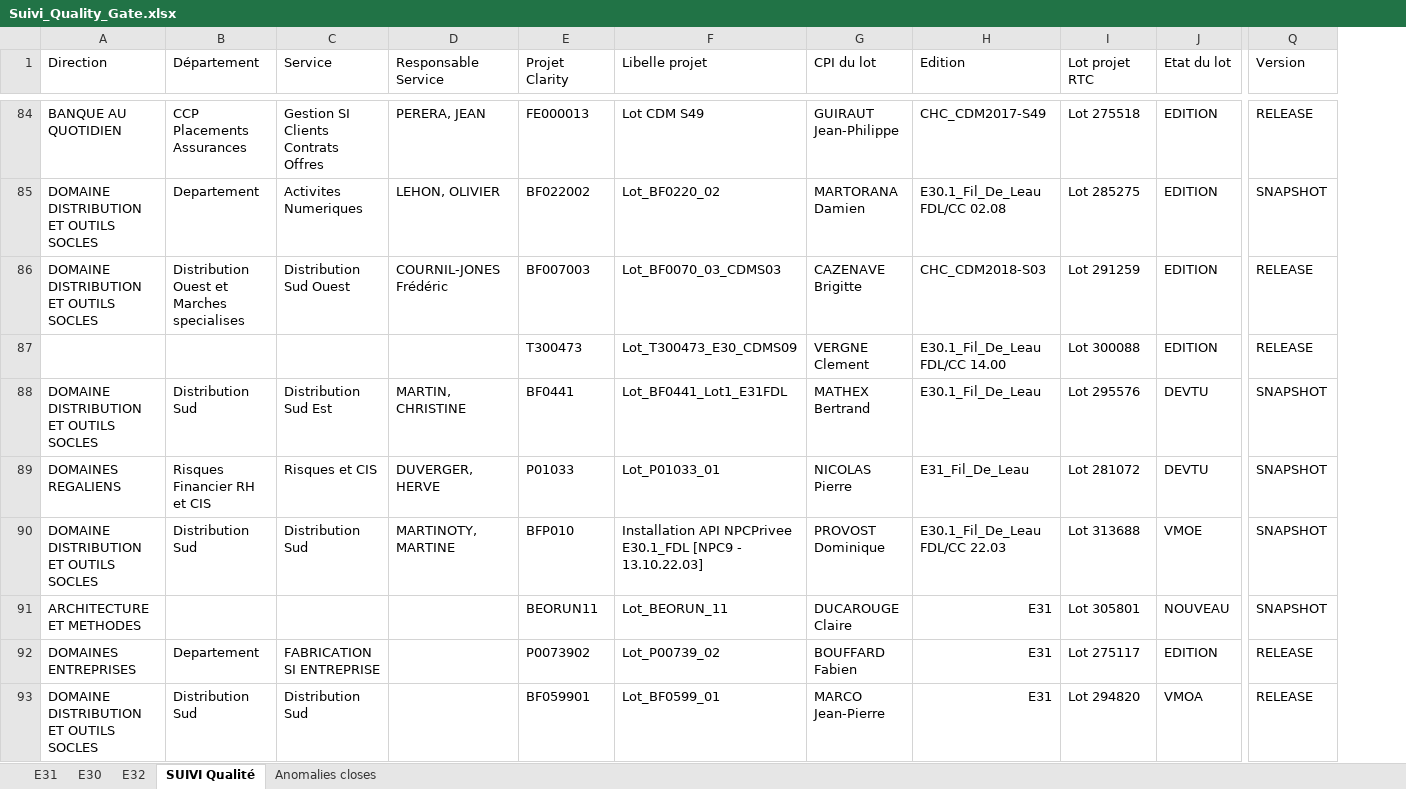
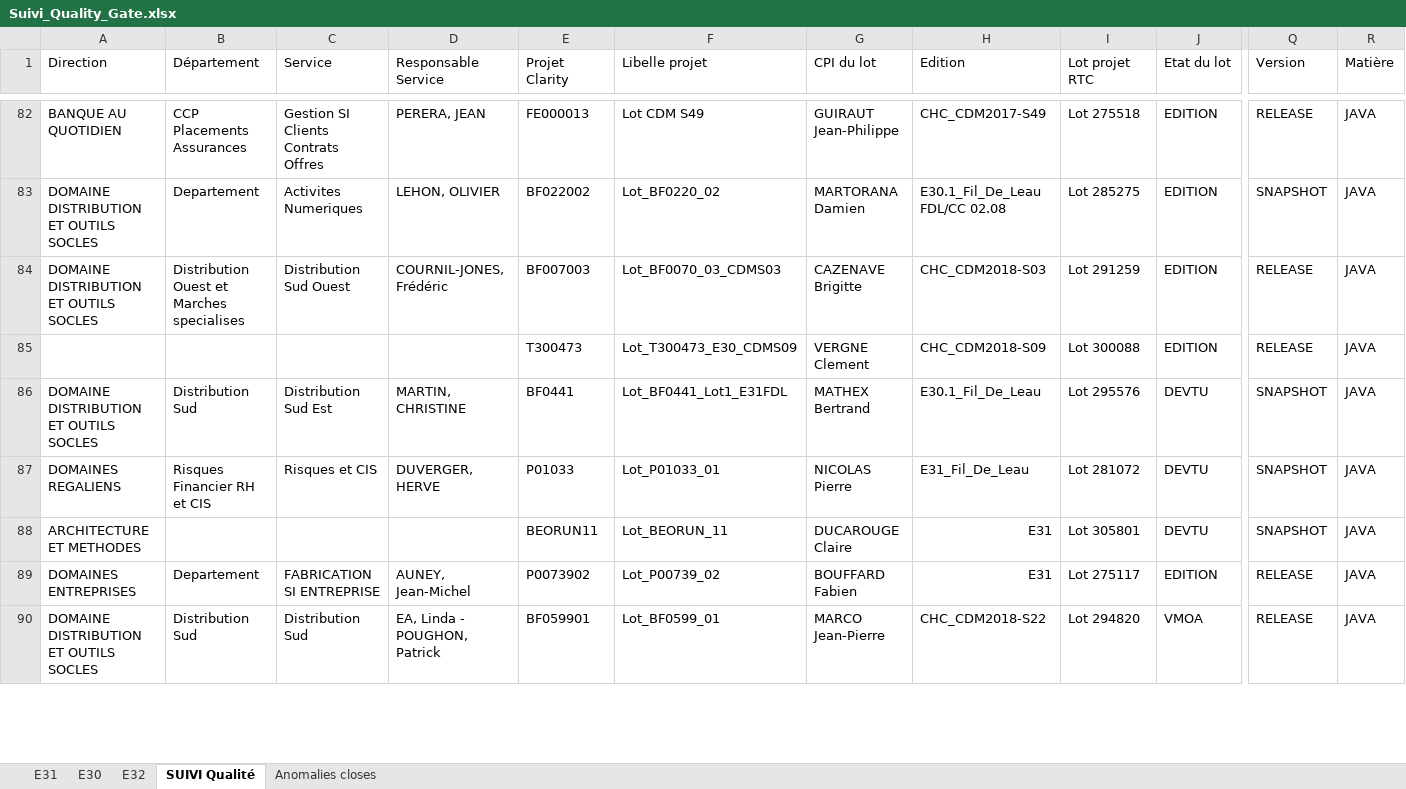
Before and after one commit to Tiggytamal/Romain, an Excel workbook: SonarLysaFX/Suivi_Quality_Gate.xlsx, sheet SUIVI Qualité, drawn as a sheet; only a part is shown, gaps mark what is left out; values as stored, in another font and other column widths than the file's, no cell formats; removed rows and columns are numbered as before the commit, all else as after; rows hold the shown columns only; the diff covers the shown part only; the diff names each change by its address in the sheet, - before the commit and + after, or states it on an @@ line.

```diff
--- a/SonarLysaFX/Suivi_Quality_Gate.xlsx (sheet SUIVI Qualité)
+++ b/SonarLysaFX/Suivi_Quality_Gate.xlsx (sheet SUIVI Qualité)
+column R (Matière), rows 82-90: all JAVA
-D84 (Responsable Service): COURNIL-JONES Frédéric
+D84 (Responsable Service): COURNIL-JONES, Frédéric
-H85 (Edition): E30.1_Fil_De_Leau FDL/CC 14.00
+H85 (Edition): CHC_CDM2018-S09
-row 90: DOMAINE DISTRIBUTION ET OUTILS SOCLES | Distribution Sud | Distribution Sud | MARTINOTY, MARTINE | BFP010 | Installation API NPCPrivee E30.1_FDL [NPC9 - 13.10.22.03] | PROVOST Dominique | E30.1_Fil_De_Leau FDL/CC 22.03 | Lot 313688 | VMOE | SNAPSHOT
-J88 (Etat du lot): NOUVEAU
+J88 (Etat du lot): DEVTU
-D89 (Responsable Service): (empty)
+D89 (Responsable Service): AUNEY, Jean-Michel
-D90 (Responsable Service): (empty)
+D90 (Responsable Service): EA, Linda - POUGHON, Patrick
-H90 (Edition): E31
+H90 (Edition): CHC_CDM2018-S22
```
Also changed, not shown: 3 added rows, 3 removed rows and 41 edited cells elsewhere in this sheet, sheet Anomalies closes, sheet E30, sheet E31, cell formats, SonarLysaFX/Suivi_Quality_Gate - DataStage.xlsx, 7 other files.
